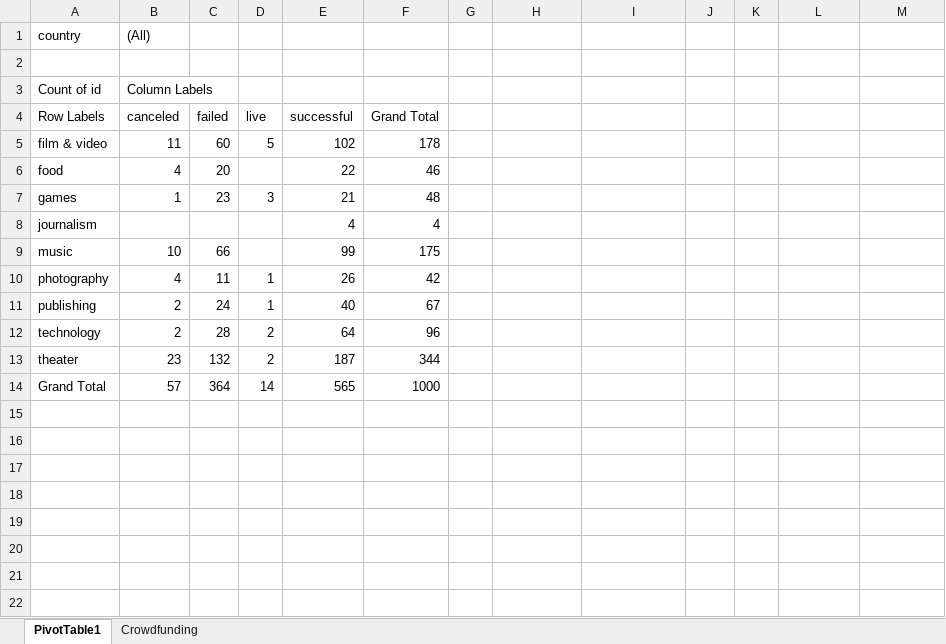
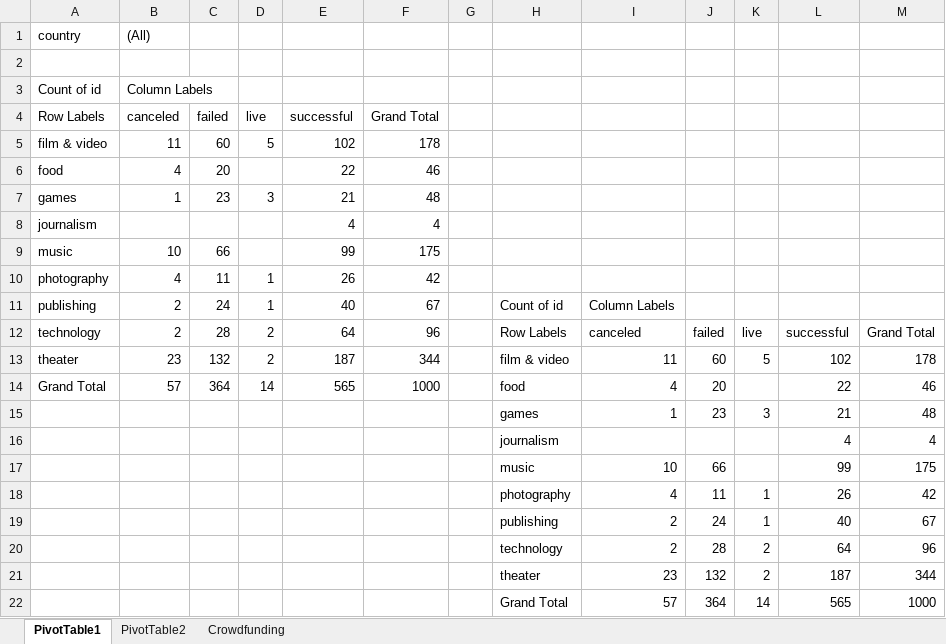
Before and after one commit to reikanger/crowdfunding-excel, an Excel workbook: CrowdfundingBook.xlsx, sheet PivotTable1, drawn as a sheet; values as stored, in another font and other column widths than the file's, no borders; charts and pictures not drawn; the diff names each change by its address in the sheet, - before the commit and + after, or states it on an @@ line.

Commit message:
WIP changes - fixed pivot tables

```diff
--- a/CrowdfundingBook.xlsx (sheet PivotTable1)
+++ b/CrowdfundingBook.xlsx (sheet PivotTable1)
+sheet tab: PivotTable2
-H11: (empty)
+H11: Count of id
-I11: (empty)
+I11: Column Labels
-H12: (empty)
+H12: Row Labels
-I12: (empty)
+I12: canceled
-J12: (empty)
+J12: failed
-K12: (empty)
+K12: live
-L12: (empty)
+L12: successful
-M12: (empty)
+M12: Grand Total
-H13: (empty)
+H13: film & video
-I13: (empty)
+I13: 11
-J13: (empty)
+J13: 60
-K13: (empty)
+K13: 5
-L13: (empty)
+L13: 102
-M13: (empty)
+M13: 178
-H14: (empty)
+H14: food
-I14: (empty)
+I14: 4
-J14: (empty)
+J14: 20
-L14: (empty)
+L14: 22
-M14: (empty)
+M14: 46
+row 15:  |  |  |  |  |  |  | games | 1 | 23 | 3 | 21 | 48
+row 16:  |  |  |  |  |  |  | journalism |  |  |  | 4 | 4
+row 17:  |  |  |  |  |  |  | music | 10 | 66 |  | 99 | 175
+row 18:  |  |  |  |  |  |  | photography | 4 | 11 | 1 | 26 | 42
+row 19:  |  |  |  |  |  |  | publishing | 2 | 24 | 1 | 40 | 67
+row 20:  |  |  |  |  |  |  | technology | 2 | 28 | 2 | 64 | 96
+row 21:  |  |  |  |  |  |  | theater | 23 | 132 | 2 | 187 | 344
+row 22:  |  |  |  |  |  |  | Grand Total | 57 | 364 | 14 | 565 | 1000
```
Also changed, not shown: charts or pictures.
